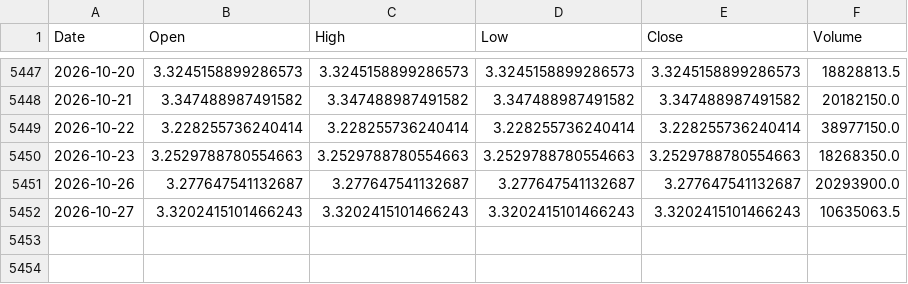
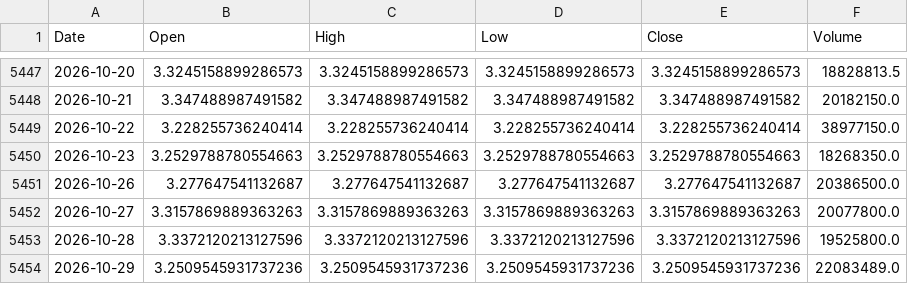
Before and after one commit to jayrpipaliya/projectrotato, a CSV file: processed_data/qqq_rsp.csv, drawn as a sheet; only a part is shown, gaps mark what is left out.

```diff
--- a/processed_data/qqq_rsp.csv
+++ b/processed_data/qqq_rsp.csv
@@ -5450,3 +5450,5 @@ Date,Open,High,Low,Close,Volume
 2026-10-23,3.2529788780554663,3.2529788780554663,3.2529788780554663,3.2529788780554663,18268350.0
-2026-10-26,3.277647541132687,3.277647541132687,3.277647541132687,3.277647541132687,20293900.0
-2026-10-27,3.3202415101466243,3.3202415101466243,3.3202415101466243,3.3202415101466243,10635063.5
+2026-10-26,3.277647541132687,3.277647541132687,3.277647541132687,3.277647541132687,20386500.0
+2026-10-27,3.3157869889363263,3.3157869889363263,3.3157869889363263,3.3157869889363263,20077800.0
+2026-10-28,3.3372120213127596,3.3372120213127596,3.3372120213127596,3.3372120213127596,19525800.0
+2026-10-29,3.2509545931737236,3.2509545931737236,3.2509545931737236,3.2509545931737236,22083489.0
```
Also changed, not shown: processed_data/iwm_qqq.csv, processed_data/spy_rsp.csv, 33 other files.
